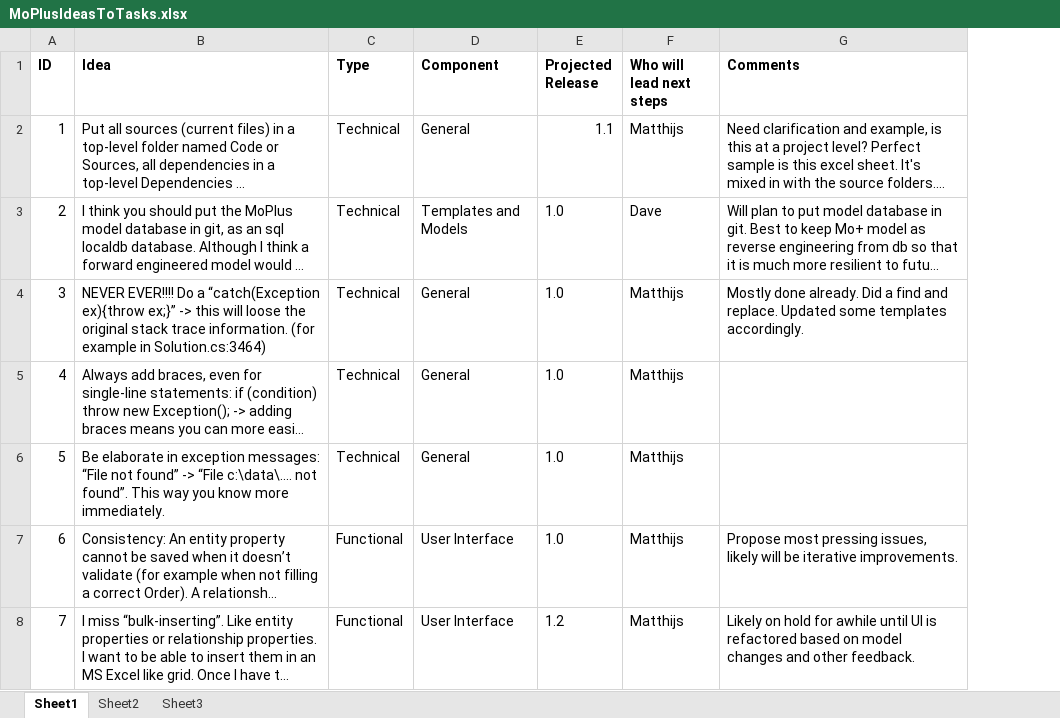
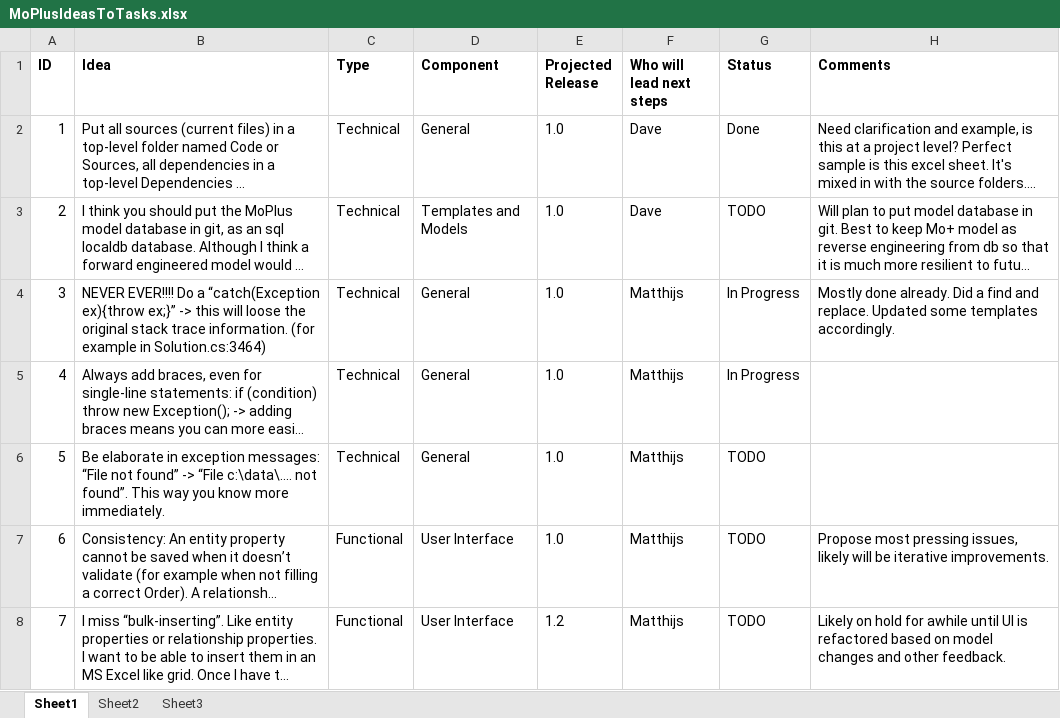
Before and after one commit to moplus/modelorientedplus, an Excel workbook: Documentation/MoPlusIdeasToTasks.xlsx, sheet Sheet1, drawn as a sheet; only a part is shown; long unchanged cells end in …; values as stored, in another font and other column widths than the file's, no borders; table styles not drawn; the diff covers the shown part only; the diff names each change by its address in the sheet, - before the commit and + after, or states it on an @@ line.

Commit message:
Updated spreadsheet.

```diff
--- a/Documentation/MoPlusIdeasToTasks.xlsx (sheet Sheet1)
+++ b/Documentation/MoPlusIdeasToTasks.xlsx (sheet Sheet1)
+column G (Status), rows 2-8: Done | TODO | In Progress | In Progress | TODO | TODO | TODO
-E2 (Projected Release): 1.1
+E2 (Projected Release): 1.0
-F2 (Who will lead next steps): Matthijs
+F2 (Who will lead next steps): Dave
```
Also changed, not shown: 10 edited cells and cell formats elsewhere in this sheet.
